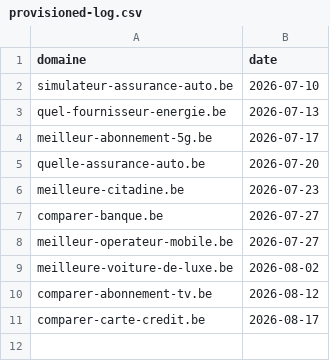
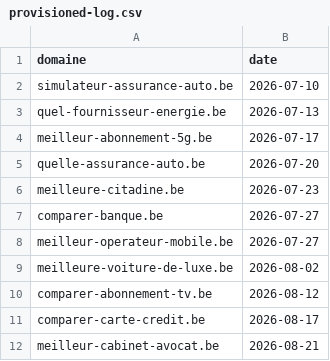
Before and after one commit to emd-project/emd-methodo, a CSV file: pipeline/provisioned-log.csv, drawn as a sheet.

Commit message:
chore(pipeline): meilleur-cabinet-avocat.be provisionné (annuaire juridique)

```diff
--- a/pipeline/provisioned-log.csv
+++ b/pipeline/provisioned-log.csv
@@ -11 +11,2 @@ comparer-abonnement-tv.be,2026-08-12
 comparer-carte-credit.be,2026-08-17
+meilleur-cabinet-avocat.be,2026-08-21
```
